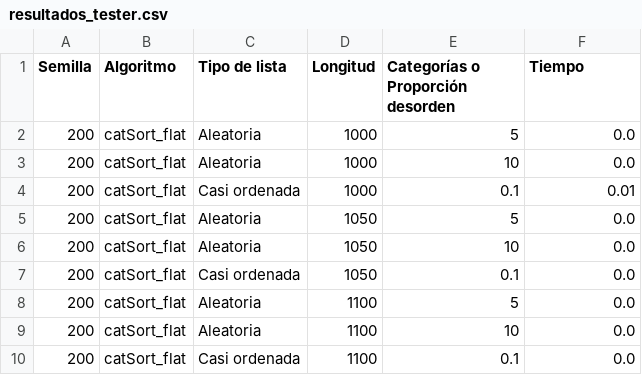
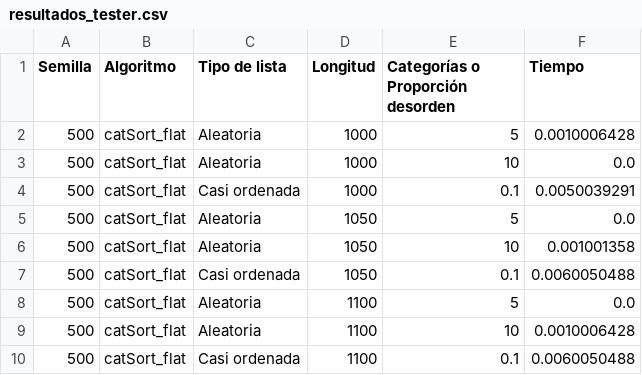
Before and after one commit to numerodeoro/algoritmos_de_ordenamiento, a CSV file: resultados_tester.csv, drawn as a sheet.

Commit message:
probando cambios de semilla, agregué los print por pantalla

```diff
--- a/resultados_tester.csv
+++ b/resultados_tester.csv
@@ -1,10 +1,10 @@
 Semilla,Algoritmo,Tipo de lista,Longitud,Categorías o Proporción desorden,Tiempo
-200,catSort_flat,Aleatoria,1000,5,0.0
-200,catSort_flat,Aleatoria,1000,10,0.0
-200,catSort_flat,Casi ordenada,1000,0.1,0.01
-200,catSort_flat,Aleatoria,1050,5,0.0
-200,catSort_flat,Aleatoria,1050,10,0.0
-200,catSort_flat,Casi ordenada,1050,0.1,0.0
-200,catSort_flat,Aleatoria,1100,5,0.0
-200,catSort_flat,Aleatoria,1100,10,0.0
-200,catSort_flat,Casi ordenada,1100,0.1,0.0
+500,catSort_flat,Aleatoria,1000,5,0.0010006428
+500,catSort_flat,Aleatoria,1000,10,0.0
+500,catSort_flat,Casi ordenada,1000,0.1,0.0050039291
+500,catSort_flat,Aleatoria,1050,5,0.0
+500,catSort_flat,Aleatoria,1050,10,0.001001358
+500,catSort_flat,Casi ordenada,1050,0.1,0.0060050488
+500,catSort_flat,Aleatoria,1100,5,0.0
+500,catSort_flat,Aleatoria,1100,10,0.0010006428
+500,catSort_flat,Casi ordenada,1100,0.1,0.0060050488
```
Also changed, not shown: 2 other files.
